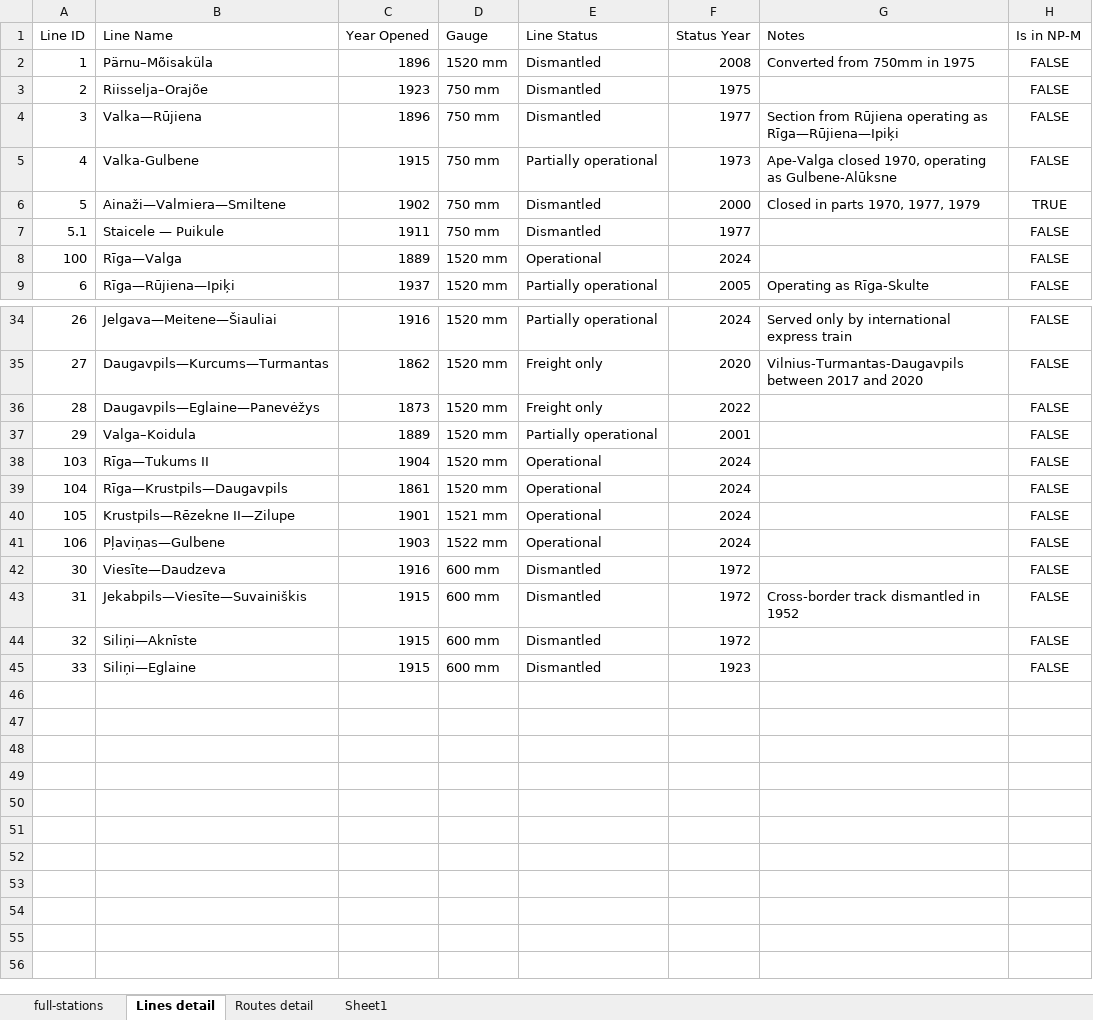
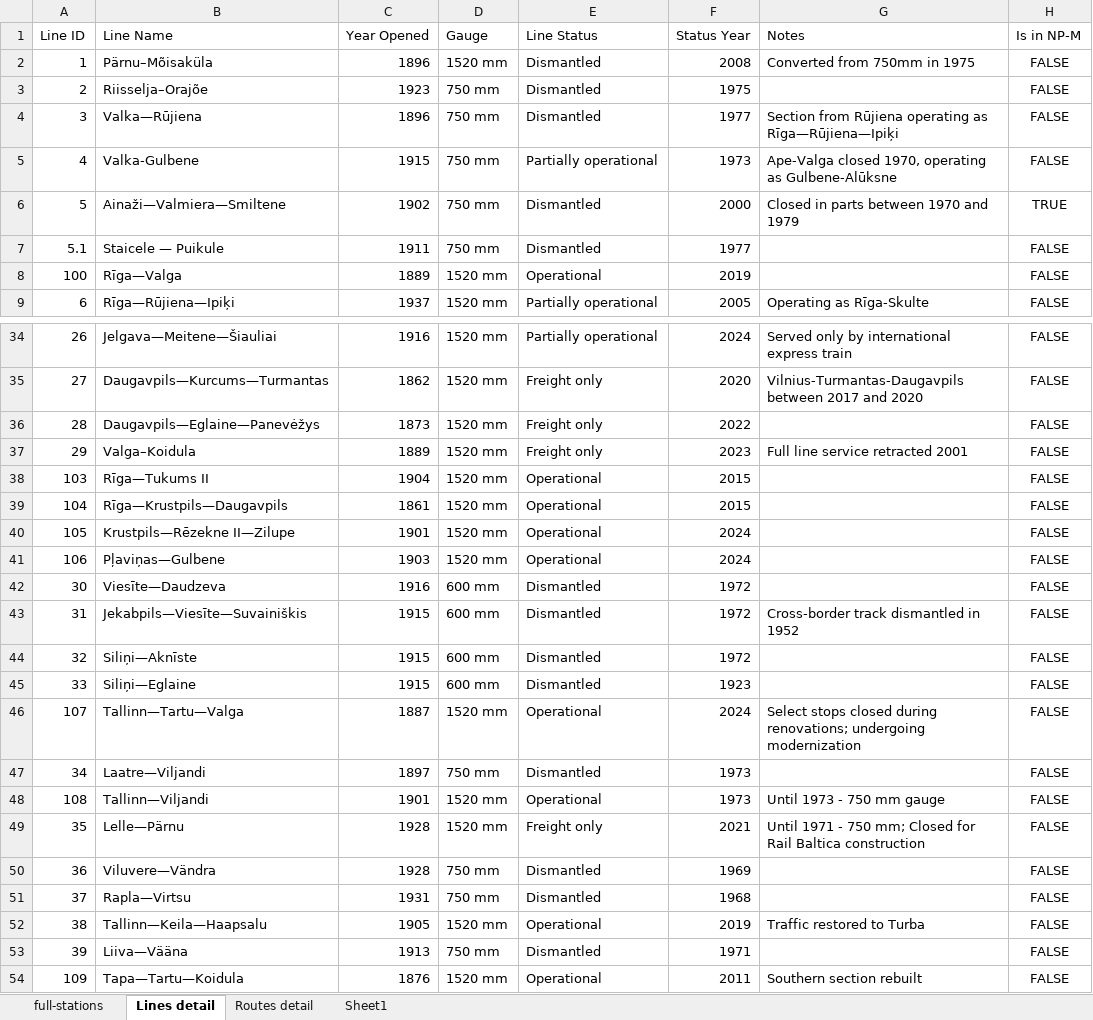
Before and after one commit to VEB152/Baltic-rails, an Excel workbook: public/data/PQ.xlsx, sheet Lines detail, drawn as a sheet; only a part is shown, gaps mark what is left out; values as stored, in another font and other column widths than the file's, no borders; table styles not drawn; the diff covers the shown part only; the diff names each change by its address in the sheet, - before the commit and + after, or states it on an @@ line.

```diff
--- a/public/data/PQ.xlsx (sheet Lines detail)
+++ b/public/data/PQ.xlsx (sheet Lines detail)
-G6 (Notes): Closed in parts 1970, 1977, 1979
+G6 (Notes): Closed in parts between 1970 and 1979
-F8 (Status Year): 2024
+F8 (Status Year): 2019
-E37 (Line Status): Partially operational
+E37 (Line Status): Freight only
-F37 (Status Year): 2001
+F37 (Status Year): 2023
-G37 (Notes): (empty)
+G37 (Notes): Full line service retracted 2001
-F38:F39 (Status Year): 2024
+F38:F39 (Status Year): 2015
-D40 (Gauge): 1521 mm
+D40 (Gauge): 1520 mm
-D41 (Gauge): 1522 mm
+D41 (Gauge): 1520 mm
+row 46: 107 | Tallinn—Tartu—Valga | 1887 | 1520 mm | Operational | 2024 | Select stops closed during renovations; undergoing modernization | FALSE
+row 47: 34 | Laatre—Viljandi | 1897 | 750 mm | Dismantled | 1973 |  | FALSE
+row 48: 108 | Tallinn—Viljandi | 1901 | 1520 mm | Operational | 1973 | Until 1973 - 750 mm gauge | FALSE
+row 49: 35 | Lelle—Pärnu | 1928 | 1520 mm | Freight only | 2021 | Until 1971 - 750 mm; Closed for Rail Baltica construction | FALSE
+row 50: 36 | Viluvere—Vändra | 1928 | 750 mm | Dismantled | 1969 |  | FALSE
+row 51: 37 | Rapla—Virtsu | 1931 | 750 mm | Dismantled | 1968 |  | FALSE
+row 52: 38 | Tallinn—Keila—Haapsalu | 1905 | 1520 mm | Operational | 2019 | Traffic restored to Turba | FALSE
+row 53: 39 | Liiva—Vääna | 1913 | 750 mm | Dismantled | 1971 |  | FALSE
+row 54: 109 | Tapa—Tartu—Koidula | 1876 | 1520 mm | Operational | 2011 | Southern section rebuilt | FALSE
```
Also changed, not shown: 2 edited cells elsewhere in this sheet, sheet Routes detail, sheet full-stations, public/data/Lines.xlsx, public/data/Routes.xlsx, 4 other files.
